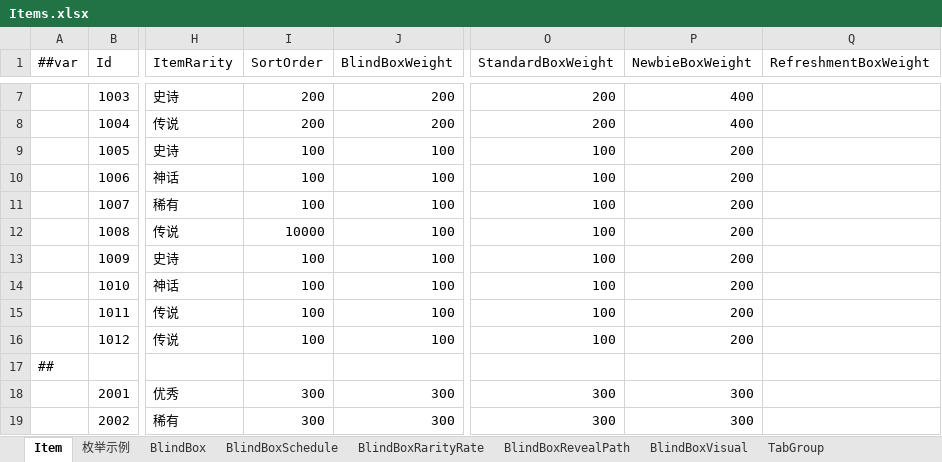
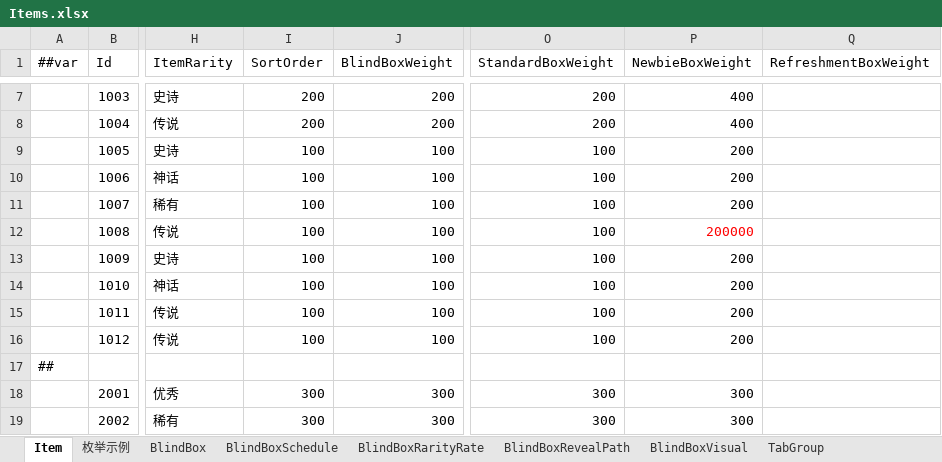
Before and after one commit to SeananTQ/lucky-dog-pub-2026, an Excel workbook: luban-excels/xlsx/Items.xlsx, sheet Item, drawn as a sheet; only a part is shown, gaps mark what is left out; values as stored, in another font and other column widths than the file's, no borders; conditional formats not drawn; the diff names each change by its address in the sheet, - before the commit and + after, or states it on an @@ line.

```diff
--- a/luban-excels/xlsx/Items.xlsx (sheet Item)
+++ b/luban-excels/xlsx/Items.xlsx (sheet Item)
-I12 (SortOrder): 10000
+I12 (SortOrder): 100
-P12 (NewbieBoxWeight): 200
+P12 (NewbieBoxWeight): 200000
-P12 text colour: black
+P12 text colour: #FF0000
```
Also changed, not shown: sheet BlindBoxRarityRate, luban-excels/xlsx/Main.xlsx, 5 other files.
